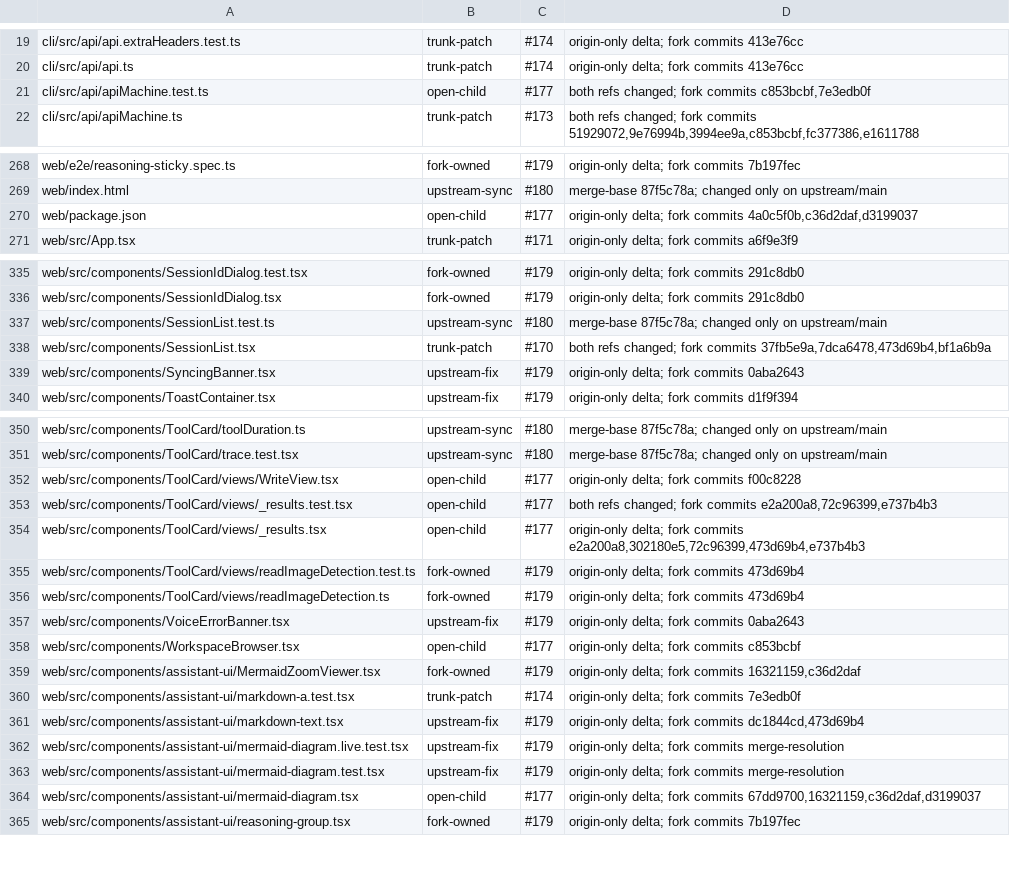
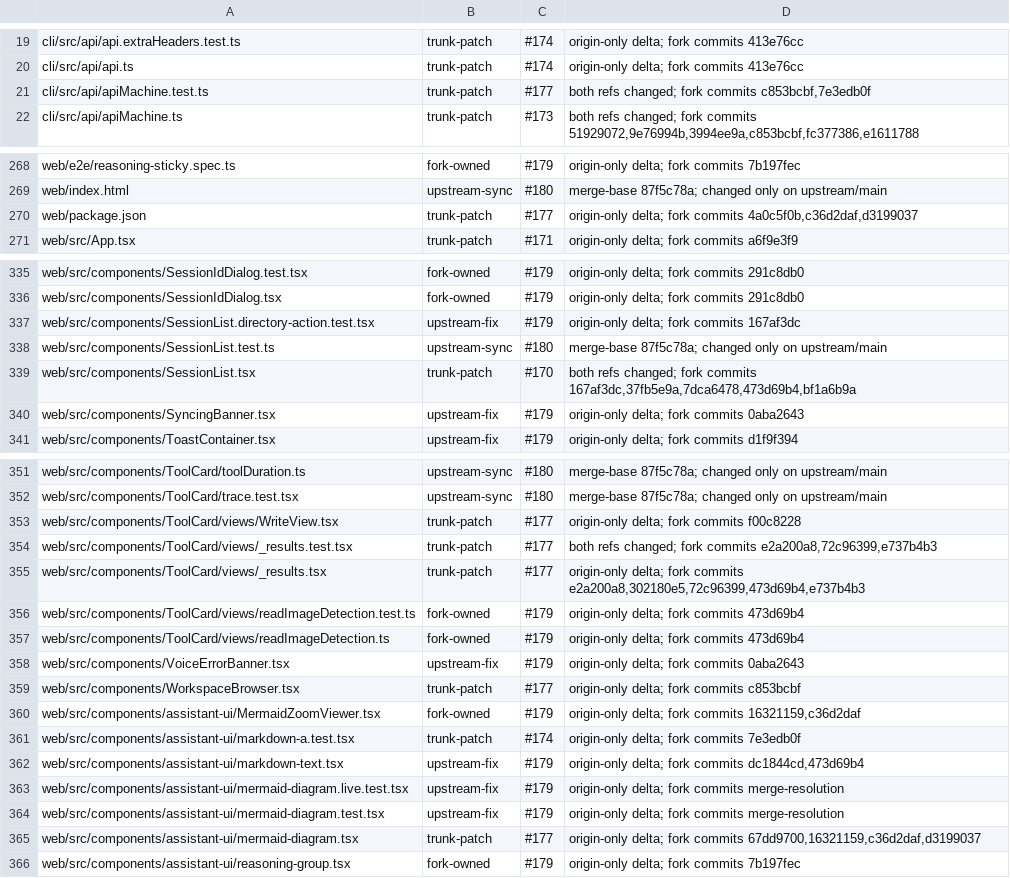
Before and after one commit to mouriya-s-lab/hapi, a TSV file: fork-features/ownership.tsv, drawn as a sheet; only a part is shown, gaps mark what is left out; the diff covers the shown part only.

Commit message:
docs(fork): close workspace files boundary
Co-Authored-By: Mouriya-Emma <85676458+Mouriya-Emma@users.noreply.github.com>

```diff
--- a/fork-features/ownership.tsv
+++ b/fork-features/ownership.tsv
@@ -20,3 +20,3 @@ cli/src/api/api.extraHeaders.test.ts	trunk-patch	#174	origin-only delta; fork co
 cli/src/api/api.ts	trunk-patch	#174	origin-only delta; fork commits 413e76cc
-cli/src/api/apiMachine.test.ts	open-child	#177	both refs changed; fork commits c853bcbf,7e3edb0f
+cli/src/api/apiMachine.test.ts	trunk-patch	#177	both refs changed; fork commits c853bcbf,7e3edb0f
 cli/src/api/apiMachine.ts	trunk-patch	#173	both refs changed; fork commits 51929072,9e76994b,3994ee9a,c853bcbf,fc377386,e1611788
@@ -269,3 +269,3 @@ web/e2e/reasoning-sticky.spec.ts	fork-owned	#179	origin-only delta; fork commits
 web/index.html	upstream-sync	#180	merge-base 87f5c78a; changed only on upstream/main
-web/package.json	open-child	#177	origin-only delta; fork commits 4a0c5f0b,c36d2daf,d3199037
+web/package.json	trunk-patch	#177	origin-only delta; fork commits 4a0c5f0b,c36d2daf,d3199037
 web/src/App.tsx	trunk-patch	#171	origin-only delta; fork commits a6f9e3f9
@@ -336,4 +336,5 @@ web/src/components/SessionIdDialog.test.tsx	fork-owned	#179	origin-only delta; f
 web/src/components/SessionIdDialog.tsx	fork-owned	#179	origin-only delta; fork commits 291c8db0
+web/src/components/SessionList.directory-action.test.tsx	upstream-fix	#179	origin-only delta; fork commits 167af3dc
 web/src/components/SessionList.test.ts	upstream-sync	#180	merge-base 87f5c78a; changed only on upstream/main
-web/src/components/SessionList.tsx	trunk-patch	#170	both refs changed; fork commits 37fb5e9a,7dca6478,473d69b4,bf1a6b9a
+web/src/components/SessionList.tsx	trunk-patch	#170	both refs changed; fork commits 167af3dc,37fb5e9a,7dca6478,473d69b4,bf1a6b9a
 web/src/components/SyncingBanner.tsx	upstream-fix	#179	origin-only delta; fork commits 0aba2643
@@ -351,5 +352,5 @@ web/src/components/ToolCard/toolDuration.ts	upstream-sync	#180	merge-base 87f5c7
 web/src/components/ToolCard/trace.test.tsx	upstream-sync	#180	merge-base 87f5c78a; changed only on upstream/main
-web/src/components/ToolCard/views/WriteView.tsx	open-child	#177	origin-only delta; fork commits f00c8228
-web/src/components/ToolCard/views/_results.test.tsx	open-child	#177	both refs changed; fork commits e2a200a8,72c96399,e737b4b3
-web/src/components/ToolCard/views/_results.tsx	open-child	#177	origin-only delta; fork commits e2a200a8,302180e5,72c96399,473d69b4,e737b4b3
+web/src/components/ToolCard/views/WriteView.tsx	trunk-patch	#177	origin-only delta; fork commits f00c8228
+web/src/components/ToolCard/views/_results.test.tsx	trunk-patch	#177	both refs changed; fork commits e2a200a8,72c96399,e737b4b3
+web/src/components/ToolCard/views/_results.tsx	trunk-patch	#177	origin-only delta; fork commits e2a200a8,302180e5,72c96399,473d69b4,e737b4b3
 web/src/components/ToolCard/views/readImageDetection.test.ts	fork-owned	#179	origin-only delta; fork commits 473d69b4
@@ -357,3 +358,3 @@ web/src/components/ToolCard/views/readImageDetection.ts	fork-owned	#179	origin-o
 web/src/components/VoiceErrorBanner.tsx	upstream-fix	#179	origin-only delta; fork commits 0aba2643
-web/src/components/WorkspaceBrowser.tsx	open-child	#177	origin-only delta; fork commits c853bcbf
+web/src/components/WorkspaceBrowser.tsx	trunk-patch	#177	origin-only delta; fork commits c853bcbf
 web/src/components/assistant-ui/MermaidZoomViewer.tsx	fork-owned	#179	origin-only delta; fork commits 16321159,c36d2daf
@@ -363,3 +364,3 @@ web/src/components/assistant-ui/mermaid-diagram.live.test.tsx	upstream-fix	#179
 web/src/components/assistant-ui/mermaid-diagram.test.tsx	upstream-fix	#179	origin-only delta; fork commits merge-resolution
-web/src/components/assistant-ui/mermaid-diagram.tsx	open-child	#177	origin-only delta; fork commits 67dd9700,16321159,c36d2daf,d3199037
+web/src/components/assistant-ui/mermaid-diagram.tsx	trunk-patch	#177	origin-only delta; fork commits 67dd9700,16321159,c36d2daf,d3199037
 web/src/components/assistant-ui/reasoning-group.tsx	fork-owned	#179	origin-only delta; fork commits 7b197fec
```
Also changed, not shown: 1 edited cell elsewhere in this file, 2 other files.
